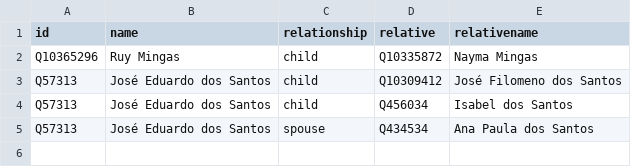
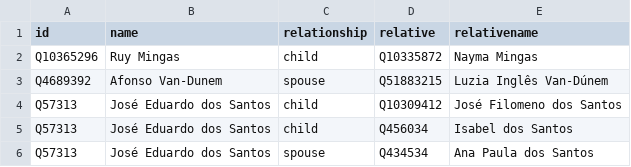
Before and after one commit to every-politician-scrapers/angola, a CSV file: html/family.csv, drawn as a sheet.

```diff
--- a/html/family.csv
+++ b/html/family.csv
@@ -2,2 +2,3 @@ id,name,relationship,relative,relativename
 Q10365296,Ruy Mingas,child,Q10335872,Nayma Mingas
+Q4689392,Afonso Van-Dunem,spouse,Q51883215,Luzia Inglês Van-Dúnem
 Q57313,José Eduardo dos Santos,child,Q10309412,José Filomeno dos Santos
```
Also changed, not shown: html/holders21.csv, 1 other file.
